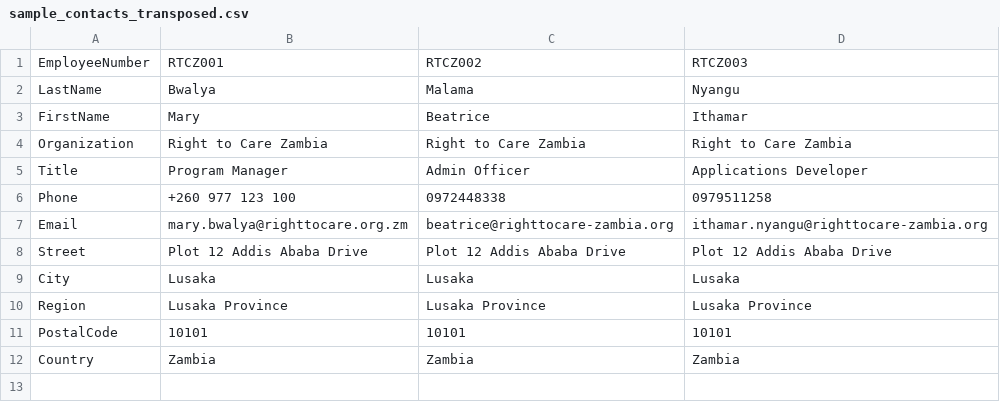
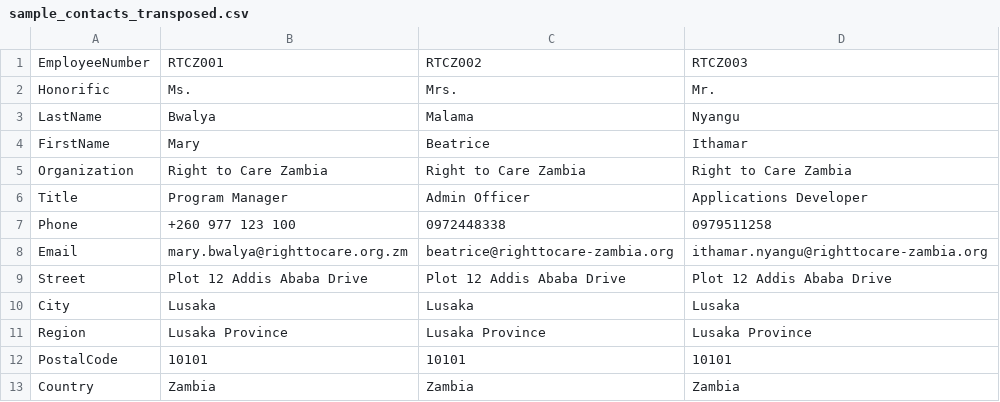
Before and after one commit to IthamarNyangu/Digital_Business_Card_System, a CSV file: public/downloads/sample_contacts_transposed.csv, drawn as a sheet.

Commit message:
feat: migrate QR contacts from mecard to vcard
- replace MECARD payload generation with structured vCard output for better phone field mapping
- add optional honorific/prefix support and include the shared Right to Care Zambia website in every QR
- keep the admin import/download flow intact while auto-upgrading older QR records on preview or download
- update schema, sample data, exports, and documentation for the new vCard-based contact format

```diff
--- a/public/downloads/sample_contacts_transposed.csv
+++ b/public/downloads/sample_contacts_transposed.csv
@@ -1,2 +1,3 @@
 EmployeeNumber,RTCZ001,RTCZ002,RTCZ003
+Honorific,Ms.,Mrs.,Mr.
 LastName,Bwalya,Malama,Nyangu
```
Also changed, not shown: 16 other files.
